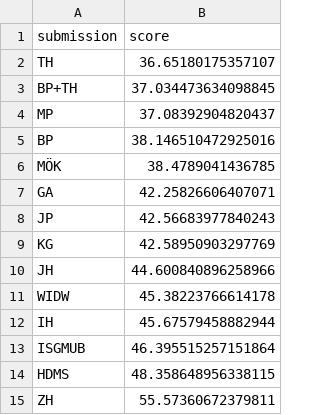
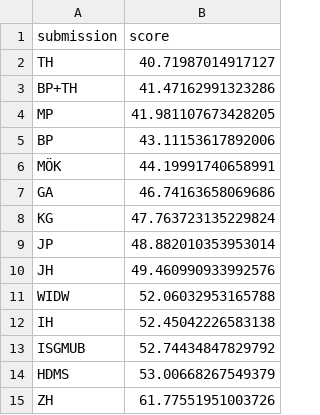
Before and after one commit to mberk/rss-wwc-2023-prediction-competition, a CSV file: leaderboard.csv, drawn as a sheet.

Commit message:
Update leaderboard.csv

```diff
--- a/leaderboard.csv
+++ b/leaderboard.csv
@@ -1,15 +1,15 @@
 submission,score
-TH,36.65180175357107
-BP+TH,37.034473634098845
-MP,37.08392904820437
-BP,38.146510472925016
-MÖK,38.4789041436785
-GA,42.25826606407071
-JP,42.56683977840243
-KG,42.58950903297769
-JH,44.600840896258966
-WIDW,45.38223766614178
-IH,45.67579458882944
-ISGMUB,46.395515257151864
-HDMS,48.358648956338115
-ZH,55.57360672379811
+TH,40.71987014917127
+BP+TH,41.47162991323286
+MP,41.981107673428205
+BP,43.11153617892006
+MÖK,44.19991740658991
+GA,46.74163658069686
+KG,47.763723135229824
+JP,48.882010353953014
+JH,49.460990933992576
+WIDW,52.06032953165788
+IH,52.45042226583138
+ISGMUB,52.74434847829792
+HDMS,53.00668267549379
+ZH,61.77551951003726
```
